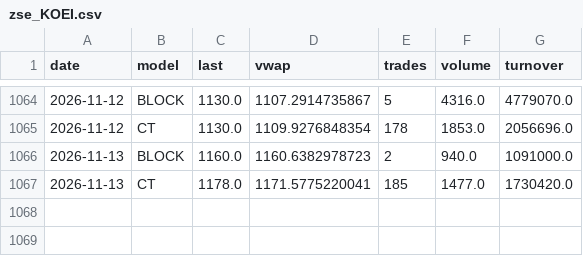
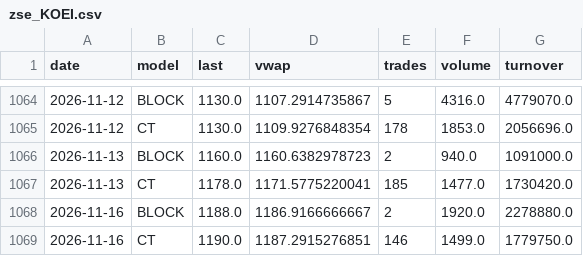
Before and after one commit to luksakurtela2-bot/koei, a CSV file: data/zse_KOEI.csv, drawn as a sheet; only a part is shown, gaps mark what is left out; the diff names each change by its address in the sheet, - before the commit and + after, or states it on an @@ line.

```diff
--- a/data/zse_KOEI.csv
+++ b/data/zse_KOEI.csv
+row 1068: 2026-11-16 | BLOCK | 1188.0 | 1186.9166666667 | 2 | 1920.0 | 2278880.0
+row 1069: 2026-11-16 | CT | 1190.0 | 1187.2915276851 | 146 | 1499.0 | 1779750.0
```
Also changed, not shown: data/nav.csv, data/zse_KODT.csv, 3 other files.
